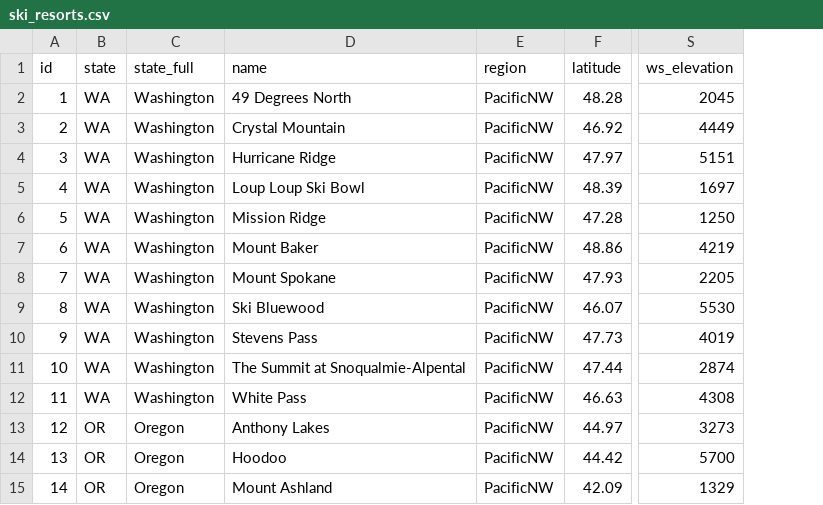
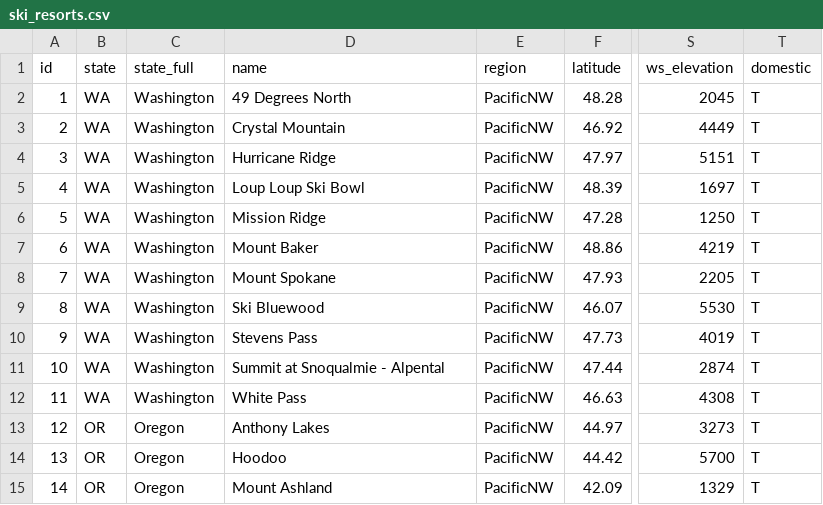
Before and after one commit to eric-fahsl/wsis, a CSV file: python/ski_resorts.csv, drawn as a sheet; only a part is shown, gaps mark what is left out; the diff names each change by its address in the sheet, - before the commit and + after, or states it on an @@ line.

Commit message:
updated resorts.csv to include domestic/foreign flag

```diff
--- a/python/ski_resorts.csv
+++ b/python/ski_resorts.csv
+column T (domestic), rows 2-15: all T
-D11 (name): The Summit at Snoqualmie-Alpental
+D11 (name): Summit at Snoqualmie - Alpental
```
